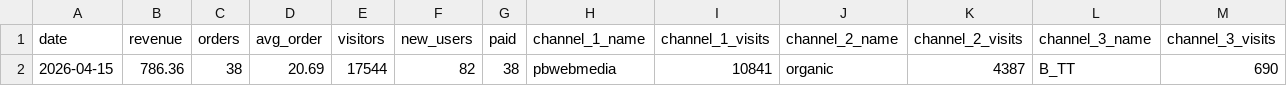
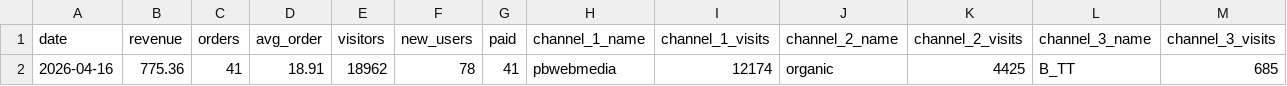
Before and after one commit to vitobbbot/gdr-dashboard, a CSV file: data/2026-04-16_kpi.csv (was data/2026-04-15_kpi.csv), drawn as a sheet; only a part is shown; removed rows and columns are numbered as before the commit, all else as after; rows hold the shown columns only; the diff names each change by its address in the sheet, - before the commit and + after, or states it on an @@ line.

Commit message:
data: update KPI 2026-04-16

```diff
--- a/data/2026-04-15_kpi.csv
+++ b/data/2026-04-16_kpi.csv
-row 2: 2026-04-15 | 786.36 | 38 | 20.69 | 17544 | 82 | 38 | pbwebmedia | 10841 | organic | 4387 | B_TT | 690
+row 2: 2026-04-16 | 775.36 | 41 | 18.91 | 18962 | 78 | 41 | pbwebmedia | 12174 | organic | 4425 | B_TT | 685
```
Also changed, not shown: 1 other file.
